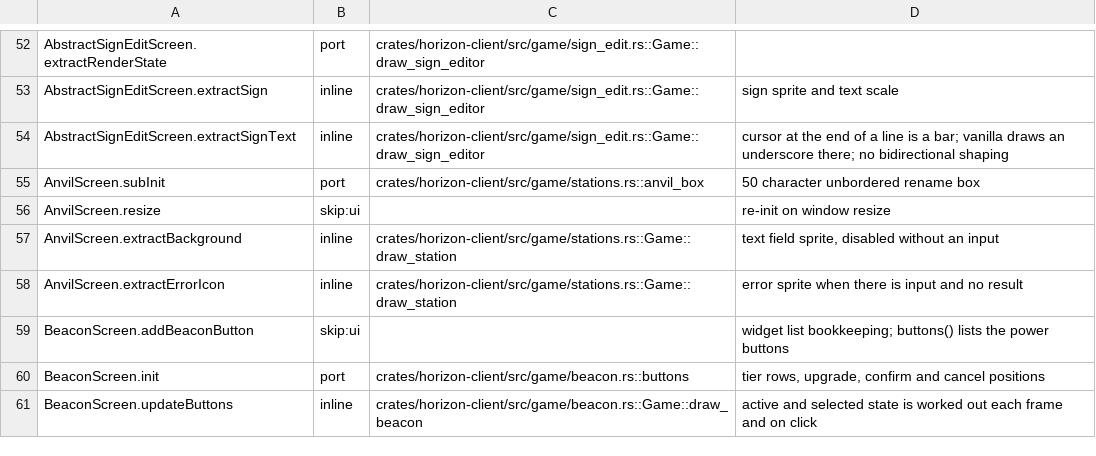
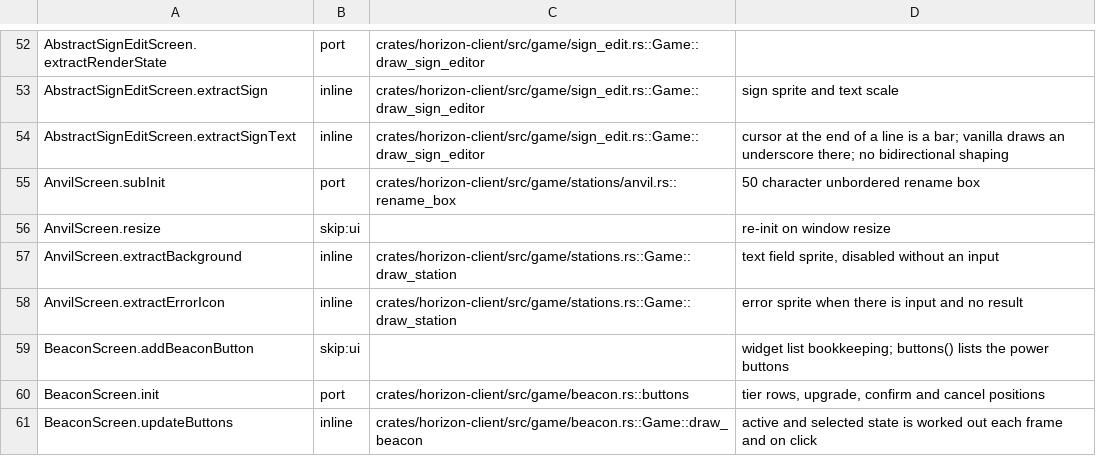
Before and after one commit to heyskylo/horizon-ios, a TSV file: tools/port_map/gui-inventory-1.tsv, drawn as a sheet; only a part is shown, gaps mark what is left out.

```diff
--- a/tools/port_map/gui-inventory-1.tsv
+++ b/tools/port_map/gui-inventory-1.tsv
@@ -54,3 +54,3 @@ AbstractSignEditScreen.extractSign	inline	crates/horizon-client/src/game/sign_ed
 AbstractSignEditScreen.extractSignText	inline	crates/horizon-client/src/game/sign_edit.rs::Game::draw_sign_editor	cursor at the end of a line is a bar; vanilla draws an underscore there; no bidirectional shaping
-AnvilScreen.subInit	port	crates/horizon-client/src/game/stations.rs::anvil_box	50 character unbordered rename box
+AnvilScreen.subInit	port	crates/horizon-client/src/game/stations/anvil.rs::rename_box	50 character unbordered rename box
 AnvilScreen.resize	skip:ui		re-init on window resize
```
Also changed, not shown: tools/port_map/client2-007.tsv.
